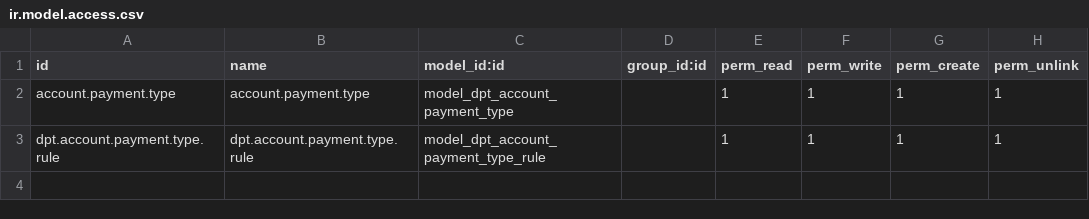
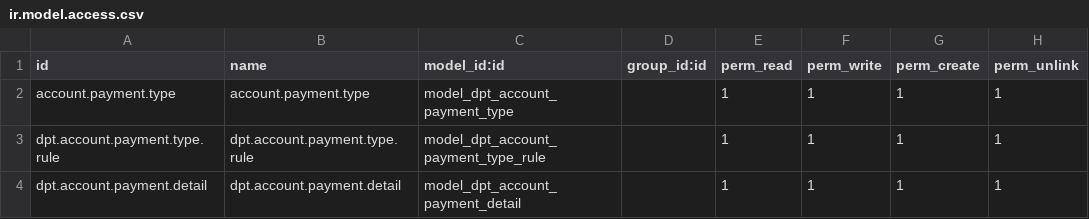
Before and after one commit to cuonglv176/Odoo-DPT, a CSV file: dpt_account_payment_request/security/ir.model.access.csv, drawn as a sheet; the diff names each change by its address in the sheet, - before the commit and + after, or states it on an @@ line.

Commit message:
update detail account payment

```diff
--- a/dpt_account_payment_request/security/ir.model.access.csv
+++ b/dpt_account_payment_request/security/ir.model.access.csv
+row 4: dpt.account.payment.detail | dpt.account.payment.detail | model_dpt_account_payment_detail |  | 1 | 1 | 1 | 1
```
Also changed, not shown: 4 other files.
